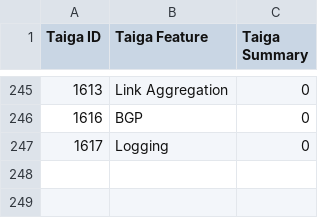
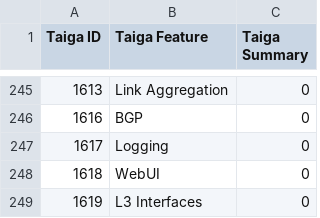
Before and after one commit to OpenSwitchNOS/openswitch-infra-commit-validation, a CSV file: TaigaApprovedDefects.csv, drawn as a sheet; only a part is shown, gaps mark what is left out.

Commit message:
1618, 1619
Signed-off-by: Scotten <susan.scotten@hpe.com>

```diff
--- a/TaigaApprovedDefects.csv
+++ b/TaigaApprovedDefects.csv
@@ -247 +247,3 @@ Taiga ID   ,Taiga Feature,Taiga Summary
 1617,Logging,0
+1618,WebUI,0
+1619,L3 Interfaces,0
```
